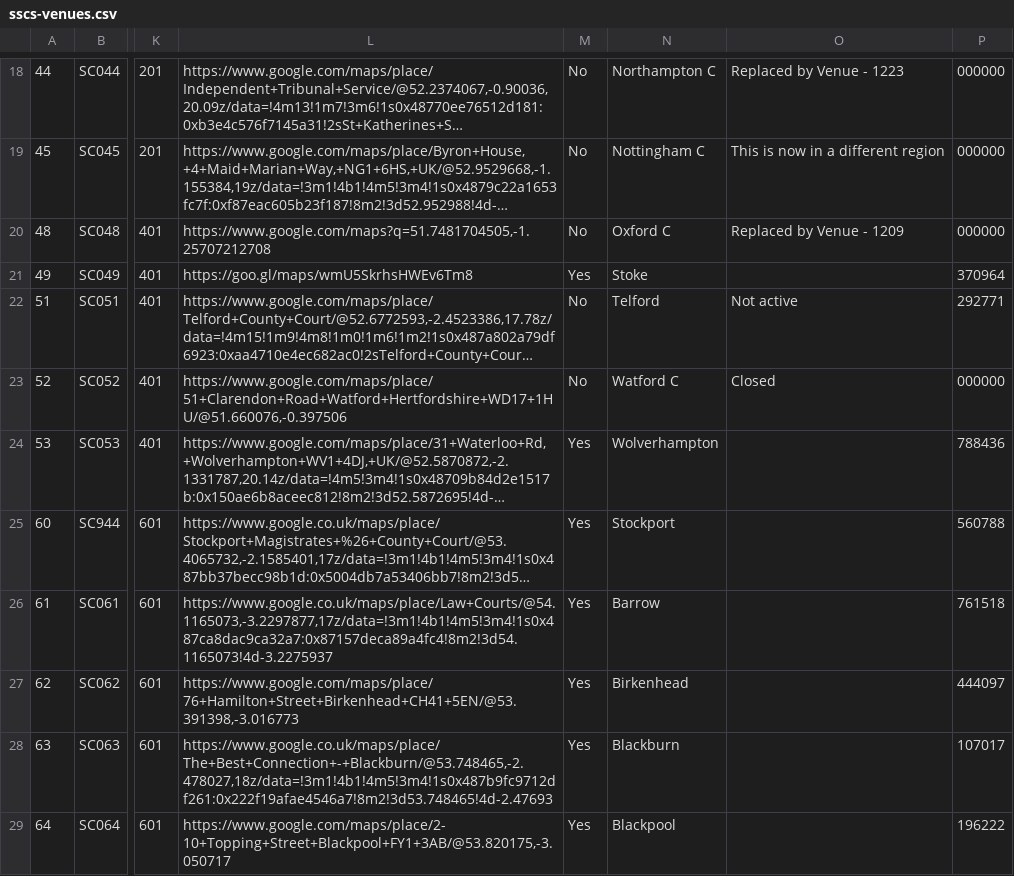
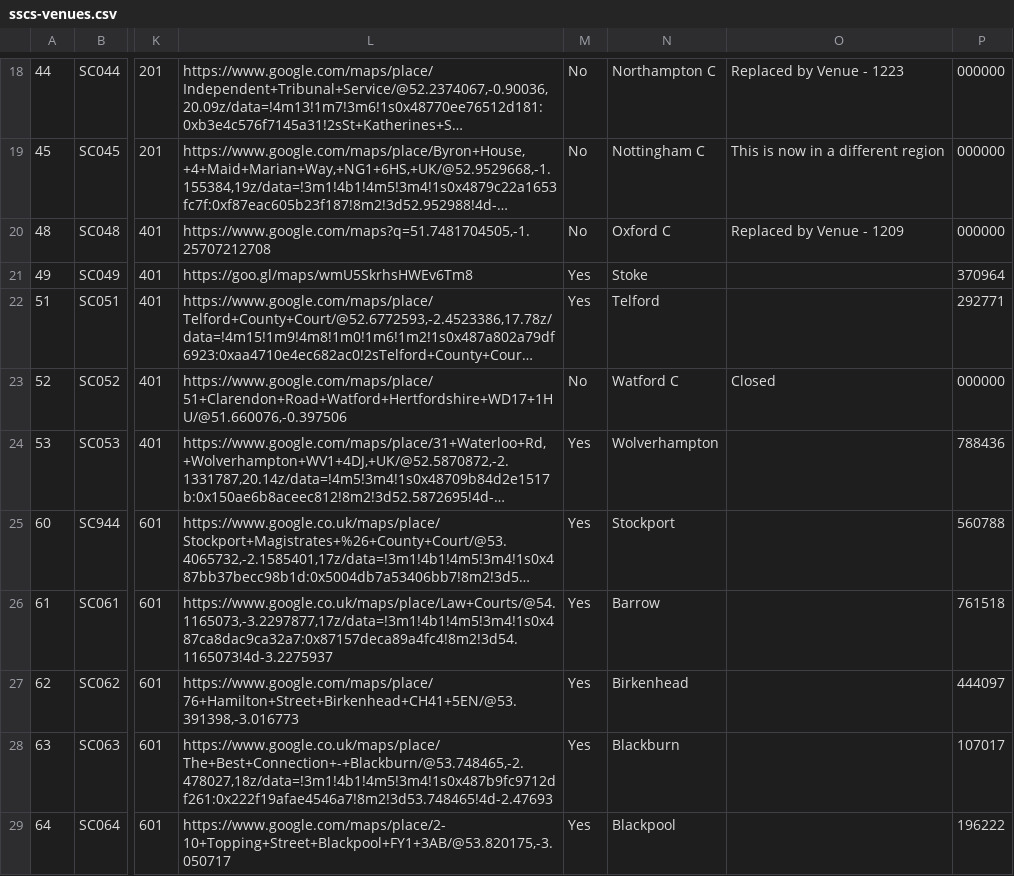
Before and after one commit to hmcts/sscs-common, a CSV file: src/main/resources/reference-data/sscs-venues.csv, drawn as a sheet; only a part is shown, gaps mark what is left out; long unchanged cells end in …; the diff covers the shown part only; the diff names each change by its address in the sheet, - before the commit and + after, or states it on an @@ line.

Commit message:
SSCS-10843 - Update incorrect SSCS Venues

```diff
--- a/src/main/resources/reference-data/sscs-venues.csv
+++ b/src/main/resources/reference-data/sscs-venues.csv
-M22: No
+M22: Yes
-O22: Not active
+O22: (empty)
```
Also changed, not shown: 19 edited cells elsewhere in this file, 1 other file.
